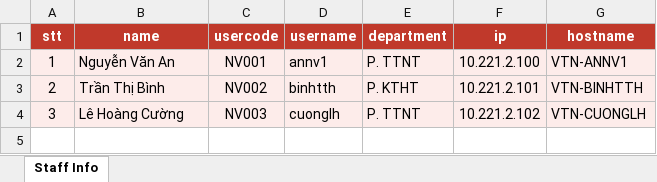
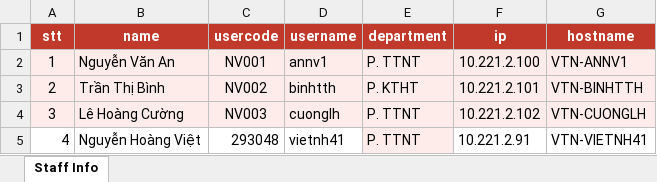
Before and after one commit to VietNguyenHoang812/admin_dashboard, an Excel workbook: test_data/template_staff_info.xlsx, sheet Staff Info, drawn as a sheet; values as stored, in another font and other column widths than the file's, no borders; the diff names each change by its address in the sheet, - before the commit and + after, or states it on an @@ line.

```diff
--- a/test_data/template_staff_info.xlsx (sheet Staff Info)
+++ b/test_data/template_staff_info.xlsx (sheet Staff Info)
+row 5: 4 | Nguyễn Hoàng Việt | 293048 | vietnh41 | P. TTNT | 10.221.2.91 | VTN-VIETNH41
```
Also changed, not shown: 10 other files.
